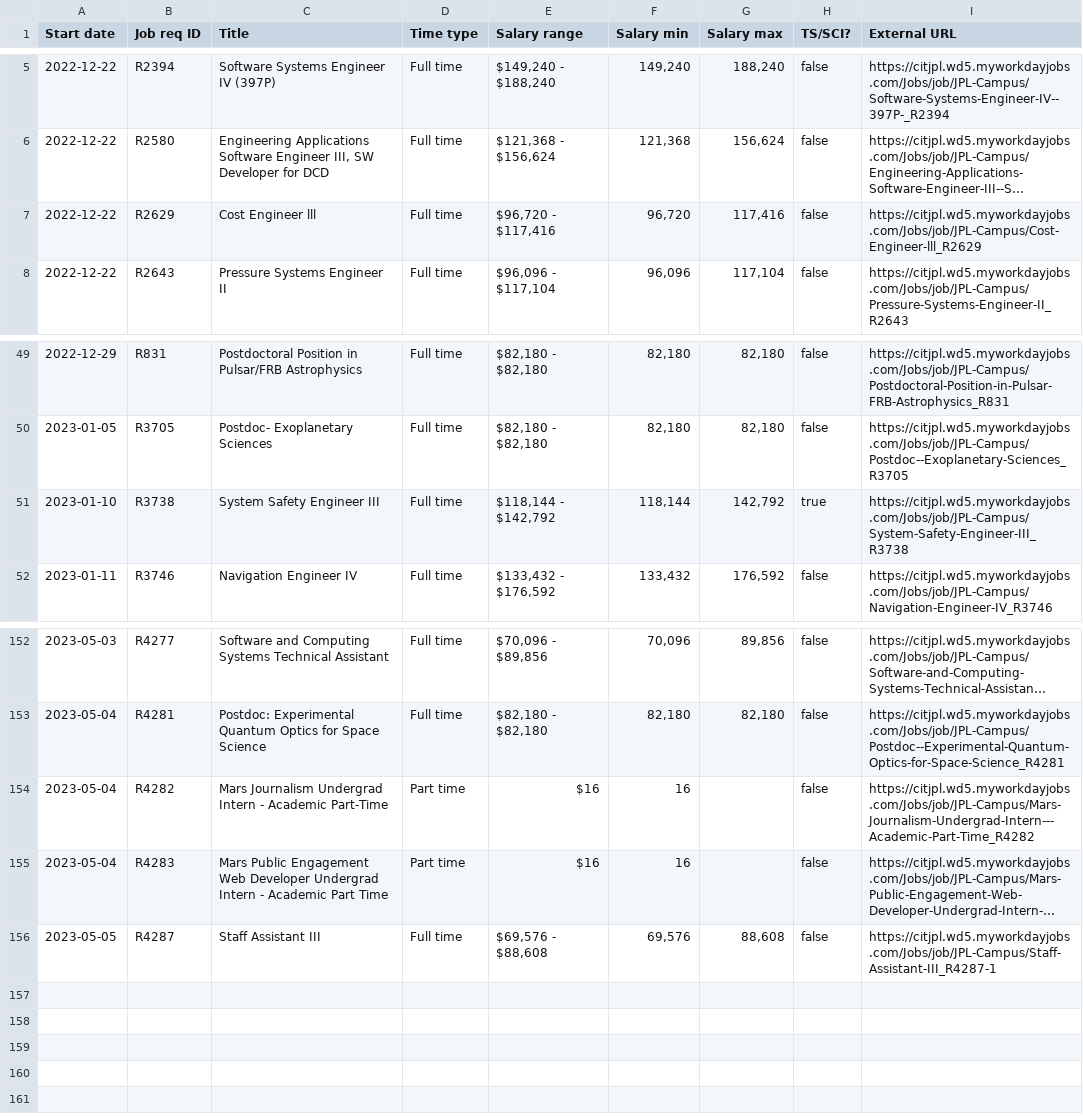
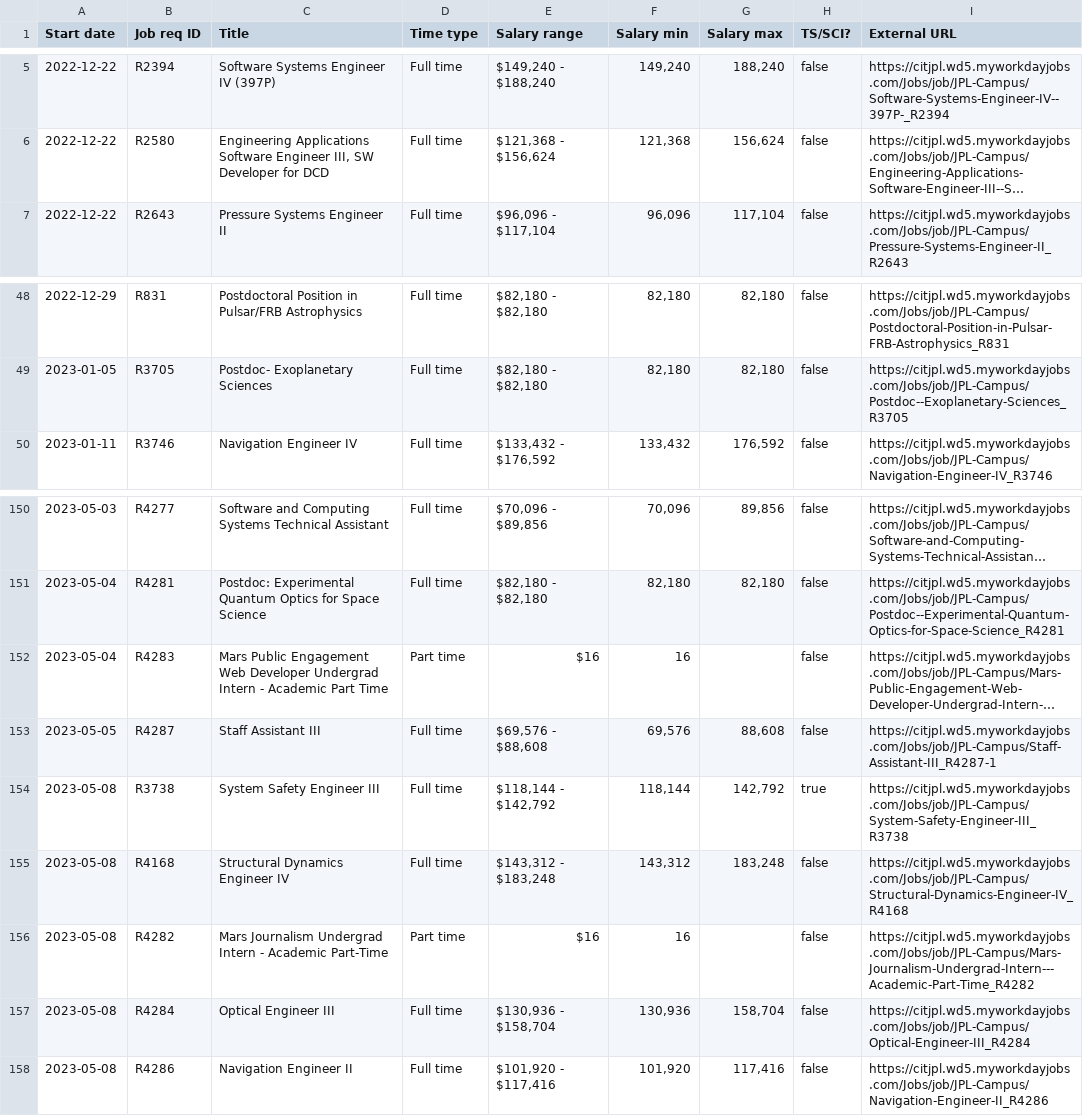
Before and after one commit to thzinc/jpl-jobs, a CSV file: data/summary.csv, drawn as a sheet; only a part is shown, gaps mark what is left out; long unchanged cells end in …; removed rows and columns are numbered as before the commit, all else as after; the diff names each change by its address in the sheet, - before the commit and + after, or states it on an @@ line.

```diff
--- a/data/summary.csv
+++ b/data/summary.csv
-row 7: 2022-12-22 | R2629 | Cost Engineer lll | Full time | $96,720 - $117,416 | 96,720 | 117,416 | false | https://citjpl.wd5.myworkdayjobs.com/Jobs/job/JPL-Campus/Cost-Engineer-lll_R2629
-row 51: 2023-01-10 | R3738 | System Safety Engineer III | Full time | $118,144 - $142,792 | 118,144 | 142,792 | true | https://citjpl.wd5.myworkdayjobs.com/Jobs/job/JPL-Campus/System-Safety-Engineer-III_R3738
-row 154: 2023-05-04 | R4282 | Mars Journalism Undergrad Intern - Academic Part-Time | Part time | $16 | 16 |  | false | https://citjpl.wd5.myworkdayjobs.com/Jobs/job/JPL-Campus/Mars-Journalism-Undergrad-Intern---Academic-Part-Time_R4282
+row 154: 2023-05-08 | R3738 | System Safety Engineer III | Full time | $118,144 - $142,792 | 118,144 | 142,792 | true | https://citjpl.wd5.myworkdayjobs.com/Jobs/job/JPL-Campus/System-Safety-Engineer-III_R3738
+row 155: 2023-05-08 | R4168 | Structural Dynamics Engineer IV | Full time | $143,312 - $183,248 | 143,312 | 183,248 | false | https://citjpl.wd5.myworkdayjobs.com/Jobs/job/JPL-Campus/Structural-Dynamics-Engineer-IV_R4168
+row 156: 2023-05-08 | R4282 | Mars Journalism Undergrad Intern - Academic Part-Time | Part time | $16 | 16 |  | false | https://citjpl.wd5.myworkdayjobs.com/Jobs/job/JPL-Campus/Mars-Journalism-Undergrad-Intern---Academic-Part-Time_R4282
+row 157: 2023-05-08 | R4284 | Optical Engineer III | Full time | $130,936 - $158,704 | 130,936 | 158,704 | false | https://citjpl.wd5.myworkdayjobs.com/Jobs/job/JPL-Campus/Optical-Engineer-III_R4284
+row 158: 2023-05-08 | R4286 | Navigation Engineer II | Full time | $101,920 - $117,416 | 101,920 | 117,416 | false | https://citjpl.wd5.myworkdayjobs.com/Jobs/job/JPL-Campus/Navigation-Engineer-II_R4286
```
